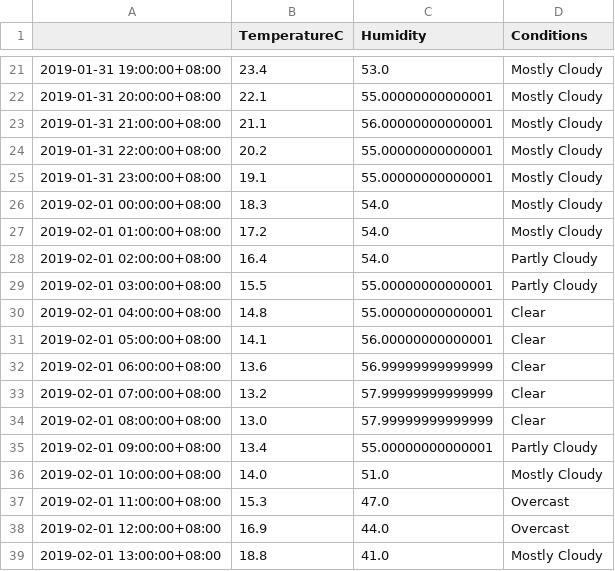
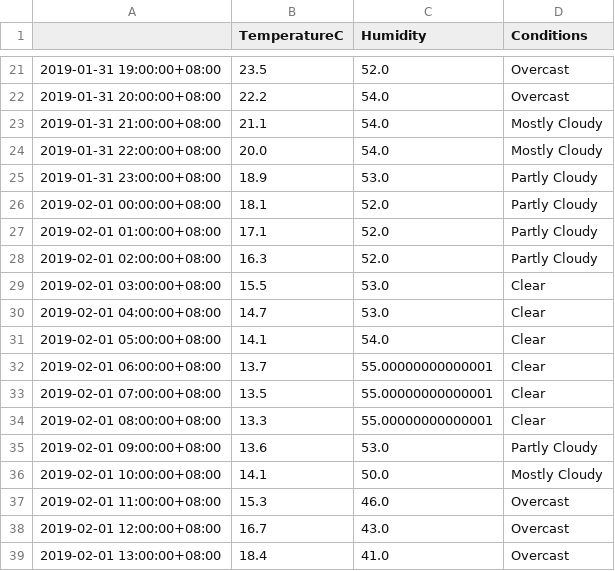
Before and after one commit to leonardmac0614/update_realtime, a CSV file: predict_files/GZ_pred_dark_2019-01-31.csv, drawn as a sheet; only a part is shown, gaps mark what is left out; the diff covers the shown part only.

```diff
--- a/predict_files/GZ_pred_dark_2019-01-31.csv
+++ b/predict_files/GZ_pred_dark_2019-01-31.csv
@@ -21,19 +21,19 @@
-2019-01-31 19:00:00+08:00,23.4,53.0,Mostly Cloudy
-2019-01-31 20:00:00+08:00,22.1,55.00000000000001,Mostly Cloudy
-2019-01-31 21:00:00+08:00,21.1,56.00000000000001,Mostly Cloudy
-2019-01-31 22:00:00+08:00,20.2,55.00000000000001,Mostly Cloudy
-2019-01-31 23:00:00+08:00,19.1,55.00000000000001,Mostly Cloudy
-2019-02-01 00:00:00+08:00,18.3,54.0,Mostly Cloudy
-2019-02-01 01:00:00+08:00,17.2,54.0,Mostly Cloudy
-2019-02-01 02:00:00+08:00,16.4,54.0,Partly Cloudy
-2019-02-01 03:00:00+08:00,15.5,55.00000000000001,Partly Cloudy
-2019-02-01 04:00:00+08:00,14.8,55.00000000000001,Clear
-2019-02-01 05:00:00+08:00,14.1,56.00000000000001,Clear
-2019-02-01 06:00:00+08:00,13.6,56.99999999999999,Clear
-2019-02-01 07:00:00+08:00,13.2,57.99999999999999,Clear
-2019-02-01 08:00:00+08:00,13.0,57.99999999999999,Clear
-2019-02-01 09:00:00+08:00,13.4,55.00000000000001,Partly Cloudy
-2019-02-01 10:00:00+08:00,14.0,51.0,Mostly Cloudy
-2019-02-01 11:00:00+08:00,15.3,47.0,Overcast
-2019-02-01 12:00:00+08:00,16.9,44.0,Overcast
-2019-02-01 13:00:00+08:00,18.8,41.0,Mostly Cloudy
+2019-01-31 19:00:00+08:00,23.5,52.0,Overcast
+2019-01-31 20:00:00+08:00,22.2,54.0,Overcast
+2019-01-31 21:00:00+08:00,21.1,54.0,Mostly Cloudy
+2019-01-31 22:00:00+08:00,20.0,54.0,Mostly Cloudy
+2019-01-31 23:00:00+08:00,18.9,53.0,Partly Cloudy
+2019-02-01 00:00:00+08:00,18.1,52.0,Partly Cloudy
+2019-02-01 01:00:00+08:00,17.1,52.0,Partly Cloudy
+2019-02-01 02:00:00+08:00,16.3,52.0,Partly Cloudy
+2019-02-01 03:00:00+08:00,15.5,53.0,Clear
+2019-02-01 04:00:00+08:00,14.7,53.0,Clear
+2019-02-01 05:00:00+08:00,14.1,54.0,Clear
+2019-02-01 06:00:00+08:00,13.7,55.00000000000001,Clear
+2019-02-01 07:00:00+08:00,13.5,55.00000000000001,Clear
+2019-02-01 08:00:00+08:00,13.3,55.00000000000001,Clear
+2019-02-01 09:00:00+08:00,13.6,53.0,Partly Cloudy
+2019-02-01 10:00:00+08:00,14.1,50.0,Mostly Cloudy
+2019-02-01 11:00:00+08:00,15.3,46.0,Overcast
+2019-02-01 12:00:00+08:00,16.7,43.0,Overcast
+2019-02-01 13:00:00+08:00,18.4,41.0,Overcast
```
Also changed, not shown: 49 edited cells elsewhere in this file, GZ_his_dark.csv.
